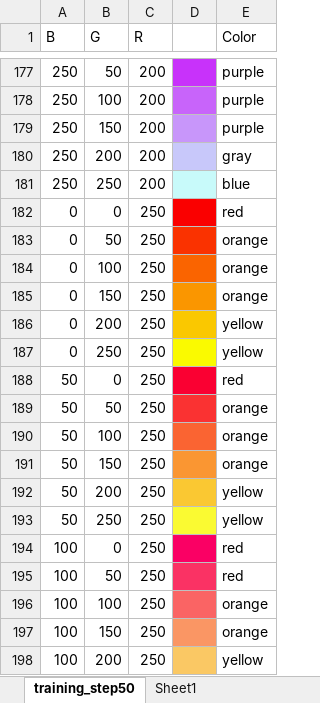
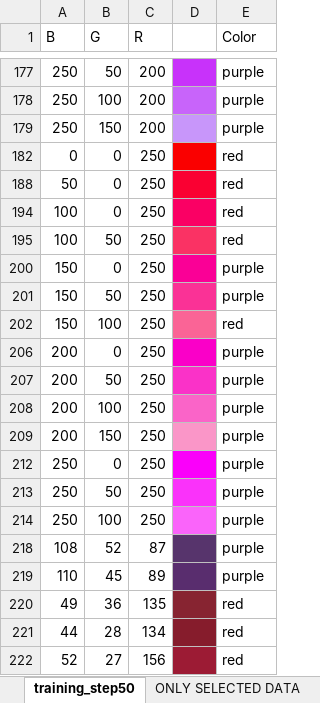
Before and after one commit to LoyVanBeek/SetVision, an Excel workbook: training_step50.xlsm, sheet training_step50, drawn as a sheet; only a part is shown, gaps mark what is left out; the shorter side is filled out with more unchanged rows; values as stored, in another font and other column widths than the file's, no borders; removed rows and columns are numbered as before the commit, all else as after; the diff covers the shown part only; the diff names each change by its address in the sheet, - before the commit and + after, or states it on an @@ line.

Commit message:
Removed more obsolete code. SVM's after all don't work for color classification, because it can't classify something as Other, only as one of the trained classes. No problem, K Nearest Neighbors work fine

```diff
--- a/training_step50.xlsm (sheet training_step50)
+++ b/training_step50.xlsm (sheet training_step50)
-sheet tab: Sheet1
+sheet tab: ONLY SELECTED DATA
@@ row 180 hidden: 250 | 200 | 200 |  | gray @@
@@ row 181 hidden: 250 | 250 | 200 |  | blue @@
@@ row 183 hidden: 0 | 50 | 250 |  | orange @@
@@ row 184 hidden: 0 | 100 | 250 |  | orange @@
@@ row 185 hidden: 0 | 150 | 250 |  | orange @@
@@ row 186 hidden: 0 | 200 | 250 |  | yellow @@
@@ row 187 hidden: 0 | 250 | 250 |  | yellow @@
@@ row 189 hidden: 50 | 50 | 250 |  | orange @@
@@ row 190 hidden: 50 | 100 | 250 |  | orange @@
@@ row 191 hidden: 50 | 150 | 250 |  | orange @@
@@ row 192 hidden: 50 | 200 | 250 |  | yellow @@
@@ row 193 hidden: 50 | 250 | 250 |  | yellow @@
@@ row 196 hidden: 100 | 100 | 250 |  | orange @@
@@ row 197 hidden: 100 | 150 | 250 |  | orange @@
@@ row 198 hidden: 100 | 200 | 250 |  | yellow @@
```
Also changed, not shown: 105 added rows and 141 hidden or unhidden rows elsewhere in this sheet, sheet ONLY SELECTED DATA, hidden cells, 4 other files.
